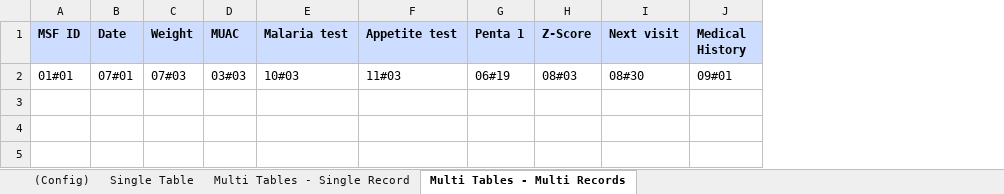
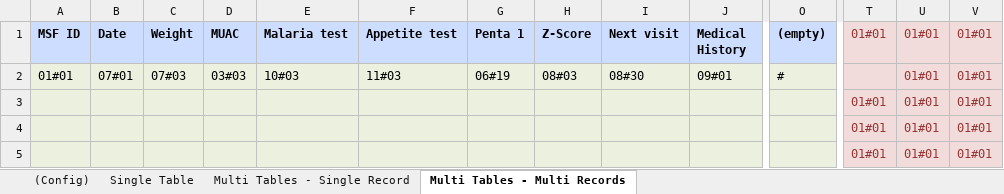
Before and after one commit to MSF-OCB/easynut, an Excel workbook: emr/exports/templates/export-template-list.test.xlsx, sheet Multi Tables - Multi Records, drawn as a sheet; only a part is shown, gaps mark what is left out; values as stored, in another font and other column widths than the file's, no borders; rows hold the shown columns only; the diff covers the shown part only; the diff names each change by its address in the sheet, - before the commit and + after, or states it on an @@ line.

```diff
--- a/emr/exports/templates/export-template-list.test.xlsx (sheet Multi Tables - Multi Records)
+++ b/emr/exports/templates/export-template-list.test.xlsx (sheet Multi Tables - Multi Records)
+column O ((empty)), row 2: #
+column T (01#01), empty
+column U (01#01), row 2: 01#01
+column V (01#01), row 2: 01#01
-A2:J2 fill: none
+A2:J2 fill: #EBF1DE
+row 3:  |  |  |  |  |  |  |  |  |  |  | 01#01 | 01#01 | 01#01
+row 4:  |  |  |  |  |  |  |  |  |  |  | 01#01 | 01#01 | 01#01
+row 5:  |  |  |  |  |  |  |  |  |  |  | 01#01 | 01#01 | 01#01
```
Also changed, not shown: cell formats elsewhere in this sheet, sheet Single Table, sheet Multi Tables - Single Record, emr/exports/templates/export-template-detail.test.xlsx.
